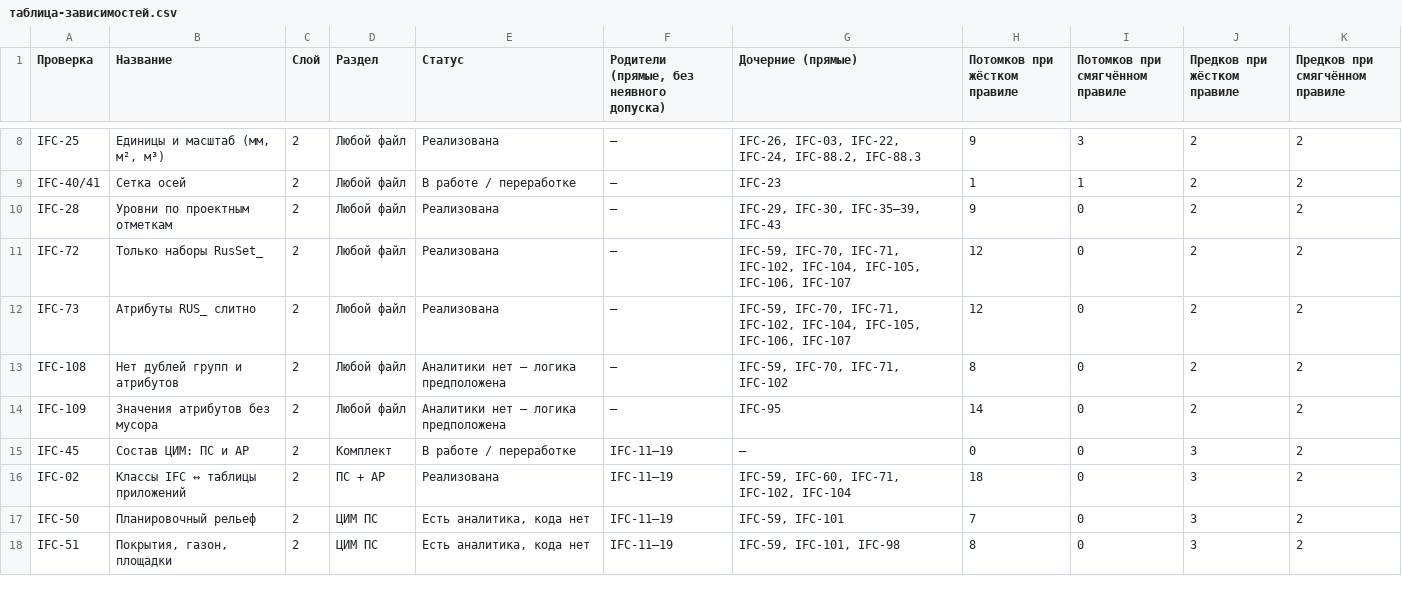
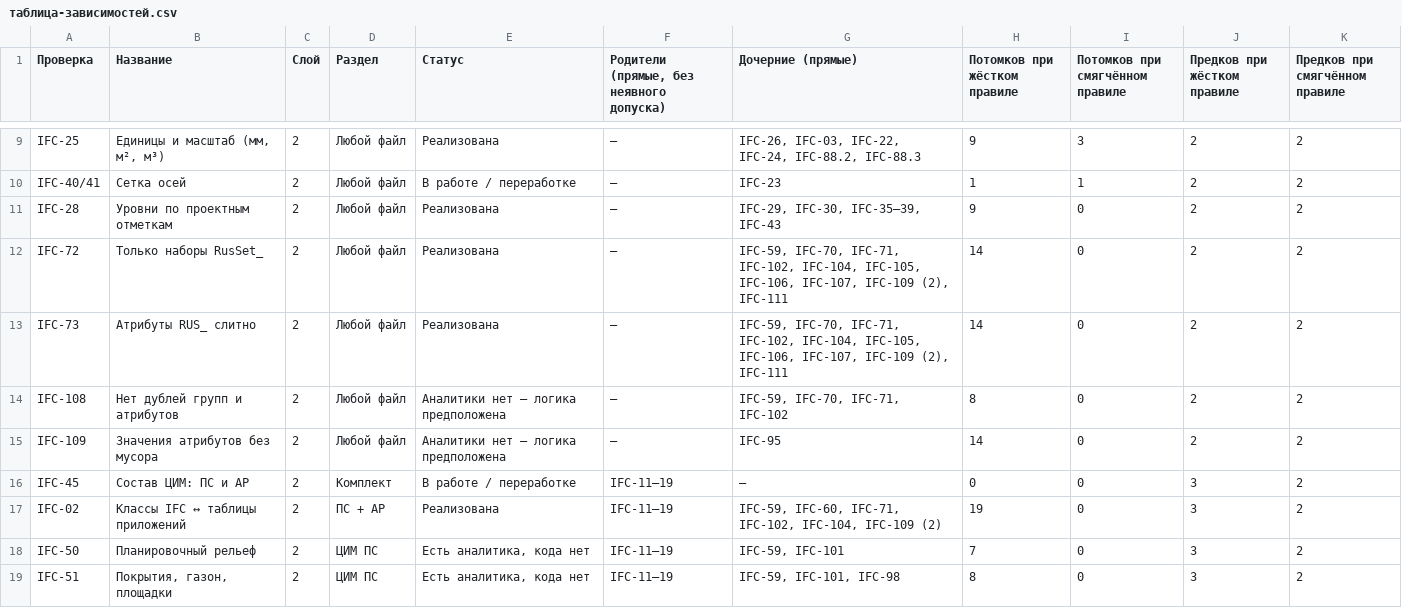
Before and after one commit to omssng/ifc-graph, a CSV file: экспорт/таблица-зависимостей.csv, drawn as a sheet; only a part is shown, gaps mark what is left out; the diff covers the shown part only.

```diff
--- a/экспорт/таблица-зависимостей.csv
+++ b/экспорт/таблица-зависимостей.csv
@@ -10,4 +11,4 @@ IFC-40/41;Сетка осей;2;Любой файл;В работе / перер
 IFC-28;Уровни по проектным отметкам;2;Любой файл;Реализована;—;IFC-29, IFC-30, IFC-35–39, IFC-43;9;0;2;2
-IFC-72;Только наборы RusSet_;2;Любой файл;Реализована;—;IFC-59, IFC-70, IFC-71, IFC-102, IFC-104, IFC-105, IFC-106, IFC-107;12;0;2;2
-IFC-73;Атрибуты RUS_ слитно;2;Любой файл;Реализована;—;IFC-59, IFC-70, IFC-71, IFC-102, IFC-104, IFC-105, IFC-106, IFC-107;12;0;2;2
+IFC-72;Только наборы RusSet_;2;Любой файл;Реализована;—;IFC-59, IFC-70, IFC-71, IFC-102, IFC-104, IFC-105, IFC-106, IFC-107, IFC-109 (2), IFC-111;14;0;2;2
+IFC-73;Атрибуты RUS_ слитно;2;Любой файл;Реализована;—;IFC-59, IFC-70, IFC-71, IFC-102, IFC-104, IFC-105, IFC-106, IFC-107, IFC-109 (2), IFC-111;14;0;2;2
 IFC-108;Нет дублей групп и атрибутов;2;Любой файл;Аналитики нет — логика предположена;—;IFC-59, IFC-70, IFC-71, IFC-102;8;0;2;2
@@ -15,3 +16,3 @@ IFC-109;Значения атрибутов без мусора;2;Любой ф
 IFC-45;Состав ЦИМ: ПС и АР;2;Комплект;В работе / переработке;IFC-11–19;—;0;0;3;2
-IFC-02;Классы IFC ↔ таблицы приложений;2;ПС + АР;Реализована;IFC-11–19;IFC-59, IFC-60, IFC-71, IFC-102, IFC-104;18;0;3;2
+IFC-02;Классы IFC ↔ таблицы приложений;2;ПС + АР;Реализована;IFC-11–19;IFC-59, IFC-60, IFC-71, IFC-102, IFC-104, IFC-109 (2);19;0;3;2
 IFC-50;Планировочный рельеф;2;ЦИМ ПС;Есть аналитика, кода нет;IFC-11–19;IFC-59, IFC-101;7;0;3;2
```
Also changed, not shown: 5 added rows and 12 edited cells elsewhere in this file, 5 other files.
